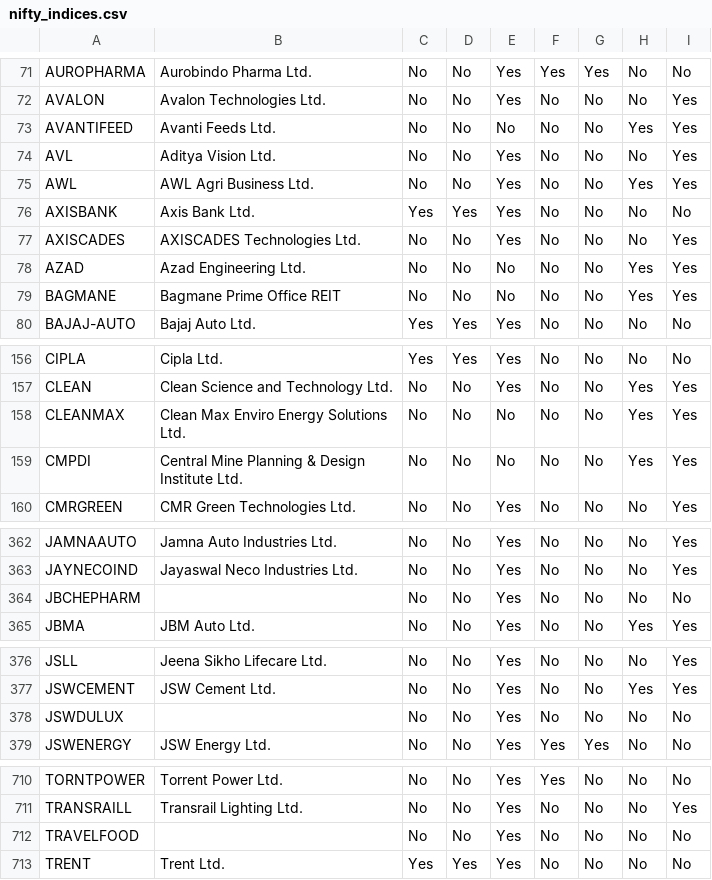
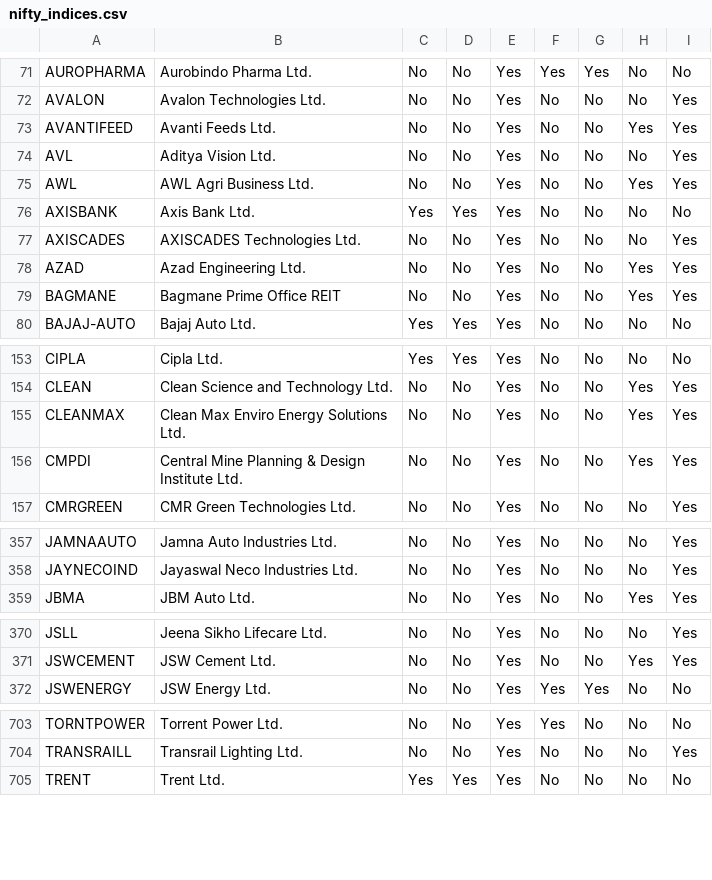
Before and after one commit to jayanigupta/nse-dashboard-v2, a CSV file: nifty_indices.csv, drawn as a sheet; only a part is shown, gaps mark what is left out; the diff covers the shown part only.

```diff
--- a/nifty_indices.csv
+++ b/nifty_indices.csv
@@ -72,3 +72,3 @@ AUROPHARMA,Aurobindo Pharma Ltd.,No,No,Yes,Yes,Yes,No,No
 AVALON,Avalon Technologies Ltd.,No,No,Yes,No,No,No,Yes
-AVANTIFEED,Avanti Feeds Ltd.,No,No,No,No,No,Yes,Yes
+AVANTIFEED,Avanti Feeds Ltd.,No,No,Yes,No,No,Yes,Yes
 AVL,Aditya Vision Ltd.,No,No,Yes,No,No,No,Yes
@@ -77,4 +77,4 @@ AXISBANK,Axis Bank Ltd.,Yes,Yes,Yes,No,No,No,No
 AXISCADES,AXISCADES Technologies Ltd.,No,No,Yes,No,No,No,Yes
-AZAD,Azad Engineering Ltd.,No,No,No,No,No,Yes,Yes
-BAGMANE,Bagmane Prime Office REIT,No,No,No,No,No,Yes,Yes
+AZAD,Azad Engineering Ltd.,No,No,Yes,No,No,Yes,Yes
+BAGMANE,Bagmane Prime Office REIT,No,No,Yes,No,No,Yes,Yes
 BAJAJ-AUTO,Bajaj Auto Ltd.,Yes,Yes,Yes,No,No,No,No
@@ -157,4 +154,4 @@ CIPLA,Cipla Ltd.,Yes,Yes,Yes,No,No,No,No
 CLEAN,Clean Science and Technology Ltd.,No,No,Yes,No,No,Yes,Yes
-CLEANMAX,Clean Max Enviro Energy Solutions Ltd.,No,No,No,No,No,Yes,Yes
-CMPDI,Central Mine Planning & Design Institute Ltd.,No,No,No,No,No,Yes,Yes
+CLEANMAX,Clean Max Enviro Energy Solutions Ltd.,No,No,Yes,No,No,Yes,Yes
+CMPDI,Central Mine Planning & Design Institute Ltd.,No,No,Yes,No,No,Yes,Yes
 CMRGREEN,CMR Green Technologies Ltd.,No,No,Yes,No,No,No,Yes
@@ -363,3 +358,2 @@ JAMNAAUTO,Jamna Auto Industries Ltd.,No,No,Yes,No,No,No,Yes
 JAYNECOIND,Jayaswal Neco Industries Ltd.,No,No,Yes,No,No,No,Yes
-JBCHEPHARM,,No,No,Yes,No,No,No,No
 JBMA,JBM Auto Ltd.,No,No,Yes,No,No,Yes,Yes
@@ -377,3 +371,2 @@ JSLL,Jeena Sikho Lifecare Ltd.,No,No,Yes,No,No,No,Yes
 JSWCEMENT,JSW Cement Ltd.,No,No,Yes,No,No,Yes,Yes
-JSWDULUX,,No,No,Yes,No,No,No,No
 JSWENERGY,JSW Energy Ltd.,No,No,Yes,Yes,Yes,No,No
@@ -711,3 +704,2 @@ TORNTPOWER,Torrent Power Ltd.,No,No,Yes,Yes,No,No,No
 TRANSRAILL,Transrail Lighting Ltd.,No,No,Yes,No,No,No,Yes
-TRAVELFOOD,,No,No,Yes,No,No,No,No
 TRENT,Trent Ltd.,Yes,Yes,Yes,No,No,No,No
```
Also changed, not shown: 5 removed rows and 29 edited cells elsewhere in this file, 2 other files.
